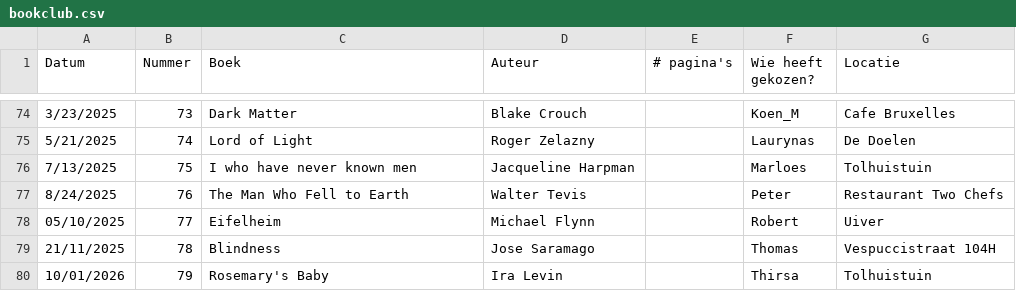
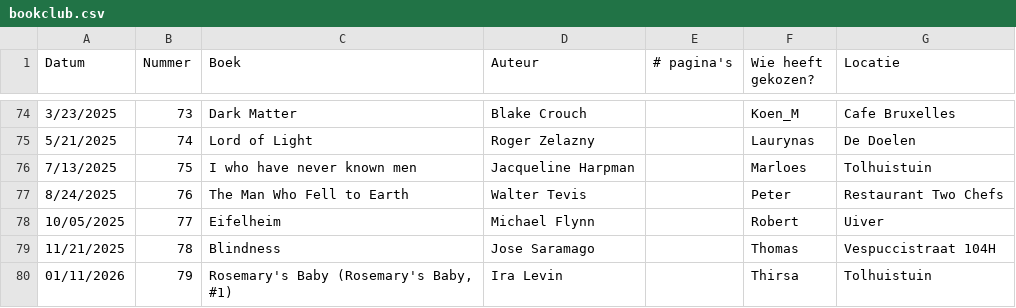
Before and after one commit to thms317/scifi-boekenclub, a CSV file: data/bookclub/bookclub.csv, drawn as a sheet; only a part is shown, gaps mark what is left out; the diff names each change by its address in the sheet, - before the commit and + after, or states it on an @@ line.

```diff
--- a/data/bookclub/bookclub.csv
+++ b/data/bookclub/bookclub.csv
-A78 (Datum): 05/10/2025
+A78 (Datum): 10/05/2025
-A79 (Datum): 21/11/2025
+A79 (Datum): 11/21/2025
-A80 (Datum): 10/01/2026
+A80 (Datum): 01/11/2026
-C80 (Boek): Rosemary's Baby
+C80 (Boek): Rosemary's Baby (Rosemary's Baby, #1)
```
Also changed, not shown: data/bookclub/manual_ratings.csv, data/goodreads/goodreads_combined.csv, 3 other files.
